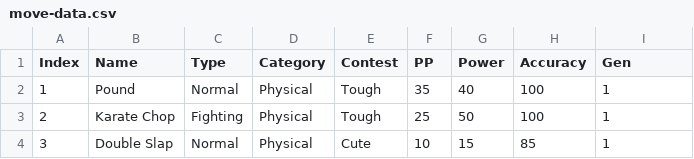
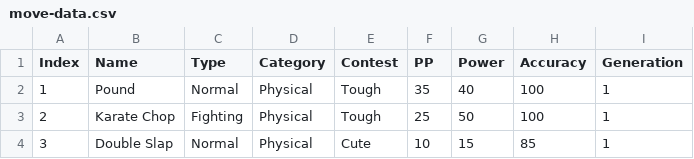
Before and after one commit to n2cholas/pokemon-analysis, a CSV file: data collection/move-data.csv, drawn as a sheet; only a part is shown.

Commit message:
finalized data collection

```diff
--- a/data collection/move-data.csv
+++ b/data collection/move-data.csv
@@ -1,2 +1,2 @@
-Index;Name;Type;Category;Contest;PP;Power;Accuracy;Gen
+Index;Name;Type;Category;Contest;PP;Power;Accuracy;Generation
 1;Pound;Normal;Physical;Tough;35;40;100;1
```
Also changed, not shown: 2 other files.
